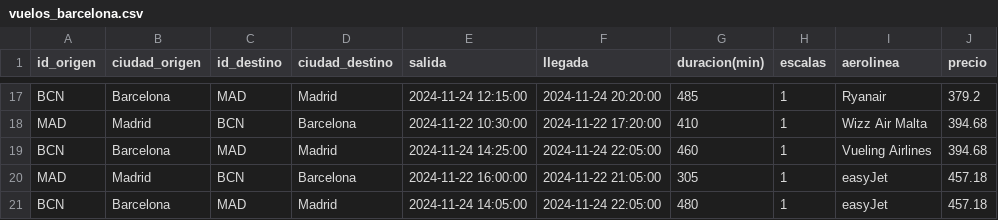
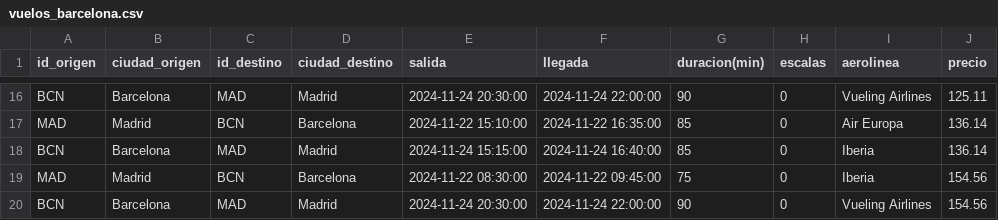
Before and after one commit to Rcm89/Proyecto3-Explorando-Viajes, a CSV file: datos/vuelos_barcelona.csv, drawn as a sheet; only a part is shown, gaps mark what is left out; addresses are those after the commit; the diff covers the shown part only; the diff names each change by its address in the sheet, - before the commit and + after, or states it on an @@ line.

```diff
--- a/datos/vuelos_barcelona.csv
+++ b/datos/vuelos_barcelona.csv
-E16 (salida): 2024-11-24 12:15:00
+E16 (salida): 2024-11-24 20:30:00
-F16 (llegada): 2024-11-24 20:20:00
+F16 (llegada): 2024-11-24 22:00:00
-G16 (duracion(min)): 485
+G16 (duracion(min)): 90
-H16:H20 (escalas): 1
+H16:H20 (escalas): 0
-I16 (aerolinea): Ryanair
+I16 (aerolinea): Vueling Airlines
-J16 (precio): 379.2
+J16 (precio): 125.11
-E17 (salida): 2024-11-22 10:30:00
+E17 (salida): 2024-11-22 15:10:00
-F17 (llegada): 2024-11-22 17:20:00
+F17 (llegada): 2024-11-22 16:35:00
-G17 (duracion(min)): 410
+G17 (duracion(min)): 85
-I17 (aerolinea): Wizz Air Malta
+I17 (aerolinea): Air Europa
-J17:J18 (precio): 394.68
+J17:J18 (precio): 136.14
-E18 (salida): 2024-11-24 14:25:00
+E18 (salida): 2024-11-24 15:15:00
-F18 (llegada): 2024-11-24 22:05:00
+F18 (llegada): 2024-11-24 16:40:00
-G18 (duracion(min)): 460
+G18 (duracion(min)): 85
-I18 (aerolinea): Vueling Airlines
+I18 (aerolinea): Iberia
-E19 (salida): 2024-11-22 16:00:00
+E19 (salida): 2024-11-22 08:30:00
-F19 (llegada): 2024-11-22 21:05:00
+F19 (llegada): 2024-11-22 09:45:00
-G19 (duracion(min)): 305
+G19 (duracion(min)): 75
-I19 (aerolinea): easyJet
+I19 (aerolinea): Iberia
-J19:J20 (precio): 457.18
+J19:J20 (precio): 154.56
-E20 (salida): 2024-11-24 14:05:00
+E20 (salida): 2024-11-24 20:30:00
-F20 (llegada): 2024-11-24 22:05:00
+F20 (llegada): 2024-11-24 22:00:00
-G20 (duracion(min)): 480
+G20 (duracion(min)): 90
-I20 (aerolinea): easyJet
+I20 (aerolinea): Vueling Airlines
```
Also changed, not shown: 1 removed row and 82 edited cells elsewhere in this file, datos/hoteles_barcelona.csv, 7 other files.
